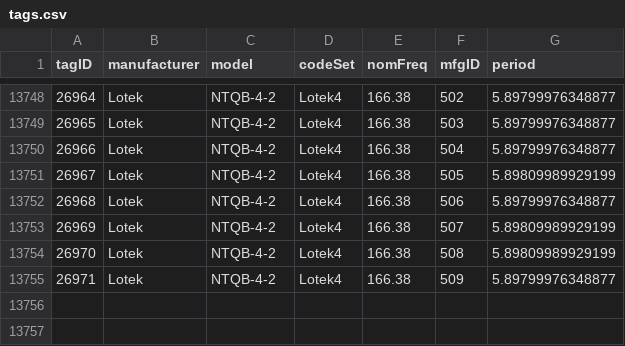
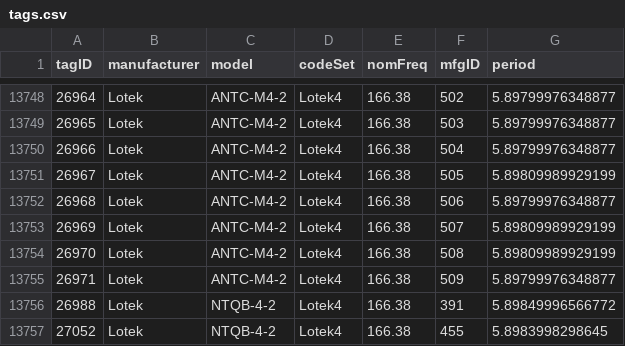
Before and after one commit to jbrzusto/motus-metadata-history, a CSV file: tags.csv, drawn as a sheet; only a part is shown, gaps mark what is left out; the diff covers the shown part only.

```diff
--- a/tags.csv
+++ b/tags.csv
@@ -13748,8 +13748,10 @@
-26964,"Lotek","NTQB-4-2","Lotek4",166.38,"502",5.89799976348877
-26965,"Lotek","NTQB-4-2","Lotek4",166.38,"503",5.89799976348877
-26966,"Lotek","NTQB-4-2","Lotek4",166.38,"504",5.89799976348877
-26967,"Lotek","NTQB-4-2","Lotek4",166.38,"505",5.89809989929199
-26968,"Lotek","NTQB-4-2","Lotek4",166.38,"506",5.89799976348877
-26969,"Lotek","NTQB-4-2","Lotek4",166.38,"507",5.89809989929199
-26970,"Lotek","NTQB-4-2","Lotek4",166.38,"508",5.89809989929199
-26971,"Lotek","NTQB-4-2","Lotek4",166.38,"509",5.89799976348877
+26964,"Lotek","ANTC-M4-2","Lotek4",166.38,"502",5.89799976348877
+26965,"Lotek","ANTC-M4-2","Lotek4",166.38,"503",5.89799976348877
+26966,"Lotek","ANTC-M4-2","Lotek4",166.38,"504",5.89799976348877
+26967,"Lotek","ANTC-M4-2","Lotek4",166.38,"505",5.89809989929199
+26968,"Lotek","ANTC-M4-2","Lotek4",166.38,"506",5.89799976348877
+26969,"Lotek","ANTC-M4-2","Lotek4",166.38,"507",5.89809989929199
+26970,"Lotek","ANTC-M4-2","Lotek4",166.38,"508",5.89809989929199
+26971,"Lotek","ANTC-M4-2","Lotek4",166.38,"509",5.89799976348877
+26988,"Lotek","NTQB-4-2","Lotek4",166.38,"391",5.89849996566772
+27052,"Lotek","NTQB-4-2","Lotek4",166.38,"455",5.8983998298645
```
Also changed, not shown: 27 edited cells elsewhere in this file, tag_deployments.csv.
